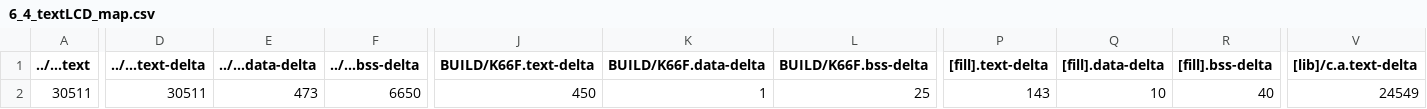
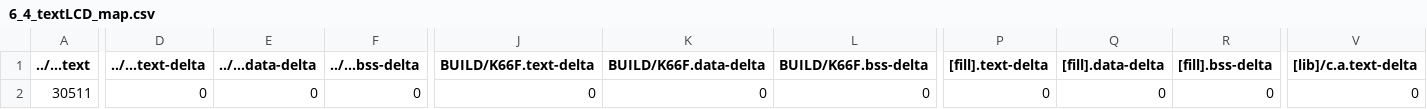
Before and after one commit to peterchang520/mbed06, a CSV file: 6_4_textLCD/BUILD/K66F/GCC_ARM/6_4_textLCD_map.csv, drawn as a sheet; only a part is shown, gaps mark what is left out; the diff covers the shown part only; the diff names each change by its address in the sheet, - before the commit and + after, or states it on an @@ line.

```diff
--- a/6_4_textLCD/BUILD/K66F/GCC_ARM/6_4_textLCD_map.csv
+++ b/6_4_textLCD/BUILD/K66F/GCC_ARM/6_4_textLCD_map.csv
-D2 (../...text-delta): 30511
+D2 (../...text-delta): 0
-E2 (../...data-delta): 473
+E2 (../...data-delta): 0
-F2 (../...bss-delta): 6650
+F2 (../...bss-delta): 0
-J2 (BUILD/K66F.text-delta): 450
+J2 (BUILD/K66F.text-delta): 0
-K2 (BUILD/K66F.data-delta): 1
+K2 (BUILD/K66F.data-delta): 0
-L2 (BUILD/K66F.bss-delta): 25
+L2 (BUILD/K66F.bss-delta): 0
-P2 ([fill].text-delta): 143
+P2 ([fill].text-delta): 0
-Q2 ([fill].data-delta): 10
+Q2 ([fill].data-delta): 0
-R2 ([fill].bss-delta): 40
+R2 ([fill].bss-delta): 0
-V2 ([lib]/c.a.text-delta): 24549
+V2 ([lib]/c.a.text-delta): 0
```
Also changed, not shown: 7 edited cells elsewhere in this file, 25 other files.
